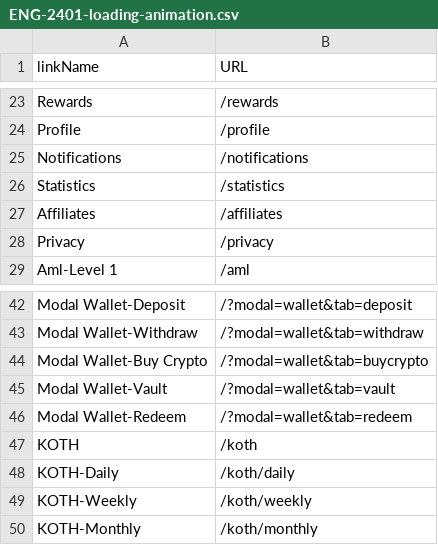
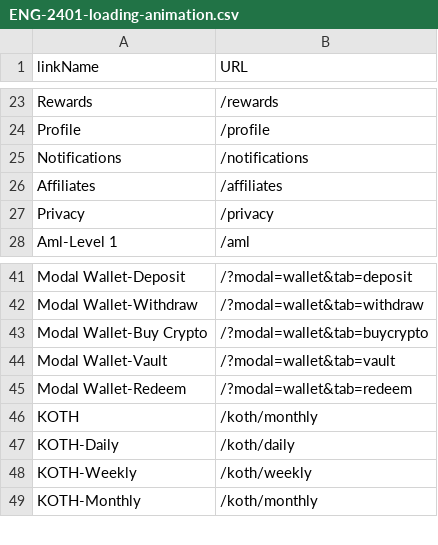
Before and after one commit to MikheilSoziashvili/typescript-playwright, a CSV file: datasets/ENG-2401-loading-animation.csv, drawn as a sheet; only a part is shown, gaps mark what is left out.

```diff
--- a/datasets/ENG-2401-loading-animation.csv
+++ b/datasets/ENG-2401-loading-animation.csv
@@ -25,3 +25,2 @@ Profile,/profile
 Notifications,/notifications
-Statistics,/statistics
 Affiliates,/affiliates
@@ -46,3 +45,3 @@ Modal Wallet-Vault,/?modal=wallet&tab=vault
 Modal Wallet-Redeem,/?modal=wallet&tab=redeem
-KOTH,/koth
+KOTH,/koth/monthly
 KOTH-Daily,/koth/daily
```
Also changed, not shown: 37 other files.
